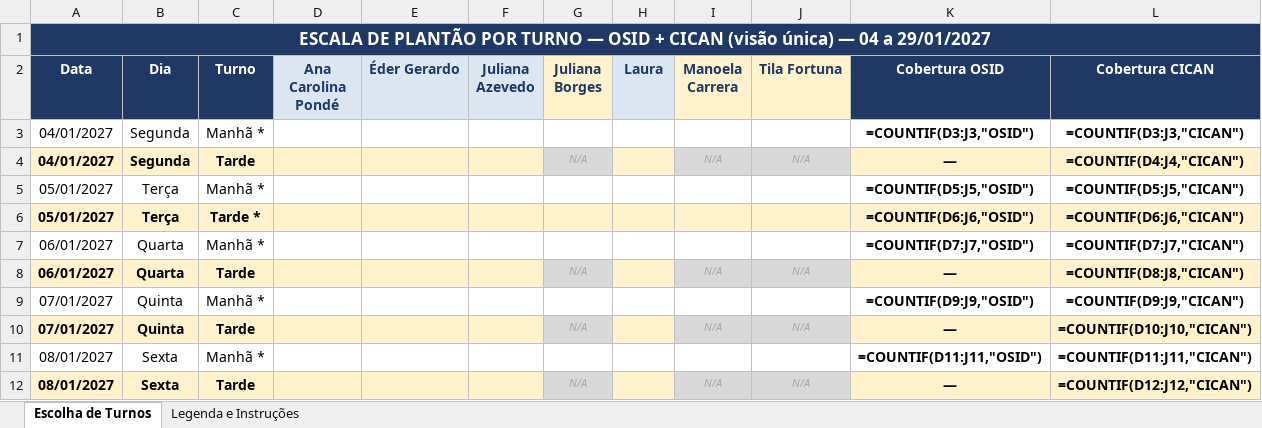
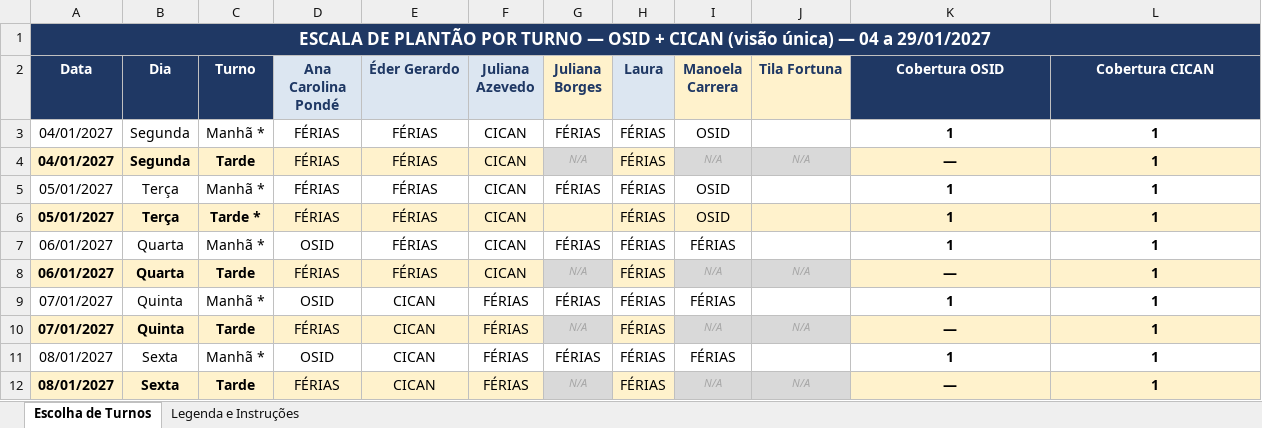
Before and after one commit to ManoelaCarrera/slide-updater, an Excel workbook: meu-projeto/Escala-Unica-OSID-CICAN-Jan2027.xlsx, sheet Escolha de Turnos, drawn as a sheet; only a part is shown; values as stored, in another font and other column widths than the file's, no borders; formulas without a stored value are shown as written; conditional formats not drawn; removed rows and columns are numbered as before the commit, all else as after; the diff covers the shown part only; the diff names each change by its address in the sheet, - before the commit and + after, or states it on an @@ line.

```diff
--- a/meu-projeto/Escala-Unica-OSID-CICAN-Jan2027.xlsx (sheet Escolha de Turnos)
+++ b/meu-projeto/Escala-Unica-OSID-CICAN-Jan2027.xlsx (sheet Escolha de Turnos)
-row 3: 04/01/2027 | Segunda | Manhã * |  |  |  |  |  |  |  | =COUNTIF(D3:J3,"OSID") | =COUNTIF(D3:J3,"CICAN")
+row 3: 04/01/2027 | Segunda | Manhã * | FÉRIAS | FÉRIAS | CICAN | FÉRIAS | FÉRIAS | OSID |  | 1 | 1
-D4 (Ana Carolina Pondé): (empty)
+D4 (Ana Carolina Pondé): FÉRIAS
-E4 (Éder Gerardo): (empty)
+E4 (Éder Gerardo): FÉRIAS
-F4 (Juliana Azevedo): (empty)
+F4 (Juliana Azevedo): CICAN
-H4 (Laura): (empty)
+H4 (Laura): FÉRIAS
-L4 (Cobertura CICAN): =COUNTIF(D4:J4,"CICAN")
+L4 (Cobertura CICAN): 1
-row 5: 05/01/2027 | Terça | Manhã * |  |  |  |  |  |  |  | =COUNTIF(D5:J5,"OSID") | =COUNTIF(D5:J5,"CICAN")
-row 6: 05/01/2027 | Terça | Tarde * |  |  |  |  |  |  |  | =COUNTIF(D6:J6,"OSID") | =COUNTIF(D6:J6,"CICAN")
-row 7: 06/01/2027 | Quarta | Manhã * |  |  |  |  |  |  |  | =COUNTIF(D7:J7,"OSID") | =COUNTIF(D7:J7,"CICAN")
+row 5: 05/01/2027 | Terça | Manhã * | FÉRIAS | FÉRIAS | CICAN | FÉRIAS | FÉRIAS | OSID |  | 1 | 1
+row 6: 05/01/2027 | Terça | Tarde * | FÉRIAS | FÉRIAS | CICAN |  | FÉRIAS | OSID |  | 1 | 1
+row 7: 06/01/2027 | Quarta | Manhã * | OSID | FÉRIAS | CICAN | FÉRIAS | FÉRIAS | FÉRIAS |  | 1 | 1
-D8 (Ana Carolina Pondé): (empty)
+D8 (Ana Carolina Pondé): FÉRIAS
-E8 (Éder Gerardo): (empty)
+E8 (Éder Gerardo): FÉRIAS
-F8 (Juliana Azevedo): (empty)
+F8 (Juliana Azevedo): CICAN
-H8 (Laura): (empty)
+H8 (Laura): FÉRIAS
-L8 (Cobertura CICAN): =COUNTIF(D8:J8,"CICAN")
+L8 (Cobertura CICAN): 1
-row 9: 07/01/2027 | Quinta | Manhã * |  |  |  |  |  |  |  | =COUNTIF(D9:J9,"OSID") | =COUNTIF(D9:J9,"CICAN")
+row 9: 07/01/2027 | Quinta | Manhã * | OSID | CICAN | FÉRIAS | FÉRIAS | FÉRIAS | FÉRIAS |  | 1 | 1
-D10 (Ana Carolina Pondé): (empty)
+D10 (Ana Carolina Pondé): FÉRIAS
-E10 (Éder Gerardo): (empty)
+E10 (Éder Gerardo): CICAN
-F10 (Juliana Azevedo): (empty)
+F10 (Juliana Azevedo): FÉRIAS
-H10 (Laura): (empty)
+H10 (Laura): FÉRIAS
-L10 (Cobertura CICAN): =COUNTIF(D10:J10,"CICAN")
+L10 (Cobertura CICAN): 1
-row 11: 08/01/2027 | Sexta | Manhã * |  |  |  |  |  |  |  | =COUNTIF(D11:J11,"OSID") | =COUNTIF(D11:J11,"CICAN")
+row 11: 08/01/2027 | Sexta | Manhã * | OSID | CICAN | FÉRIAS | FÉRIAS | FÉRIAS | FÉRIAS |  | 1 | 1
-D12 (Ana Carolina Pondé): (empty)
+D12 (Ana Carolina Pondé): FÉRIAS
-E12 (Éder Gerardo): (empty)
+E12 (Éder Gerardo): CICAN
-F12 (Juliana Azevedo): (empty)
+F12 (Juliana Azevedo): FÉRIAS
-H12 (Laura): (empty)
+H12 (Laura): FÉRIAS
-L12 (Cobertura CICAN): =COUNTIF(D12:J12,"CICAN")
+L12 (Cobertura CICAN): 1
```
Also changed, not shown: 15 added rows, 15 removed rows, 106 edited cells and cell formats elsewhere in this sheet, sheet Legenda e Instruções, meu-projeto/Escolha-Turnos-Alunos-OSID-Jan2027.xlsx.
